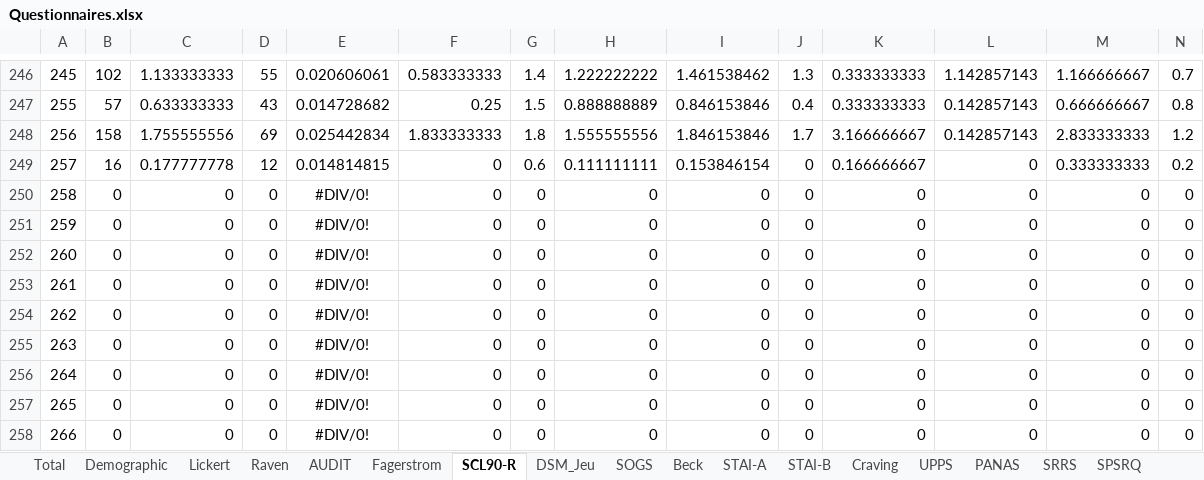
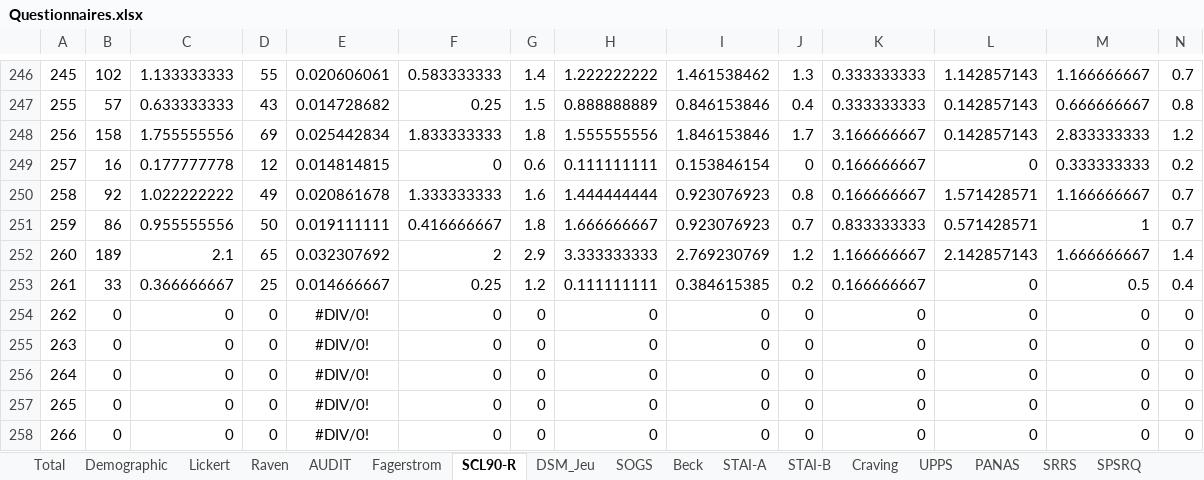
Before and after one commit to FWyckmans/MBMF_Study2, an Excel workbook: Raw_Data/Questionnaires.xlsx, sheet SCL90-R, drawn as a sheet; only a part is shown, gaps mark what is left out; values as stored, in another font and other column widths than the file's, no borders; removed rows and columns are numbered as before the commit, all else as after; rows hold the shown columns only; the diff names each change by its address in the sheet, - before the commit and + after, or states it on an @@ line.

```diff
--- a/Raw_Data/Questionnaires.xlsx (sheet SCL90-R)
+++ b/Raw_Data/Questionnaires.xlsx (sheet SCL90-R)
-row 250: 258 | 0 | 0 | 0 | #DIV/0! | 0 | 0 | 0 | 0 | 0 | 0 | 0 | 0 | 0
-row 251: 259 | 0 | 0 | 0 | #DIV/0! | 0 | 0 | 0 | 0 | 0 | 0 | 0 | 0 | 0
-row 252: 260 | 0 | 0 | 0 | #DIV/0! | 0 | 0 | 0 | 0 | 0 | 0 | 0 | 0 | 0
-row 253: 261 | 0 | 0 | 0 | #DIV/0! | 0 | 0 | 0 | 0 | 0 | 0 | 0 | 0 | 0
+row 250: 258 | 92 | 1.022222222 | 49 | 0.020861678 | 1.333333333 | 1.6 | 1.444444444 | 0.923076923 | 0.8 | 0.166666667 | 1.571428571 | 1.166666667 | 0.7
+row 251: 259 | 86 | 0.955555556 | 50 | 0.019111111 | 0.416666667 | 1.8 | 1.666666667 | 0.923076923 | 0.7 | 0.833333333 | 0.571428571 | 1 | 0.7
+row 252: 260 | 189 | 2.1 | 65 | 0.032307692 | 2 | 2.9 | 3.333333333 | 2.769230769 | 1.2 | 1.166666667 | 2.142857143 | 1.666666667 | 1.4
+row 253: 261 | 33 | 0.366666667 | 25 | 0.014666667 | 0.25 | 1.2 | 0.111111111 | 0.384615385 | 0.2 | 0.166666667 | 0 | 0.5 | 0.4
```
Also changed, not shown: sheet Total, sheet AEQ, sheet SPSRQ, sheet UPPS, sheet CoH, sheet STAI-A, 13 more sheets.
